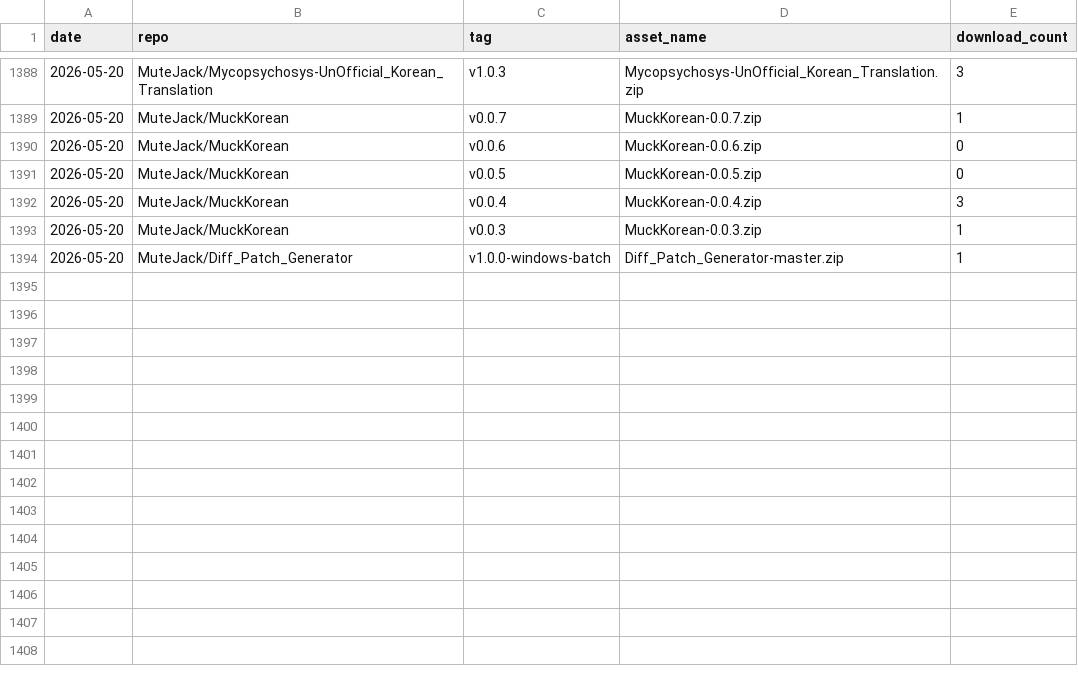
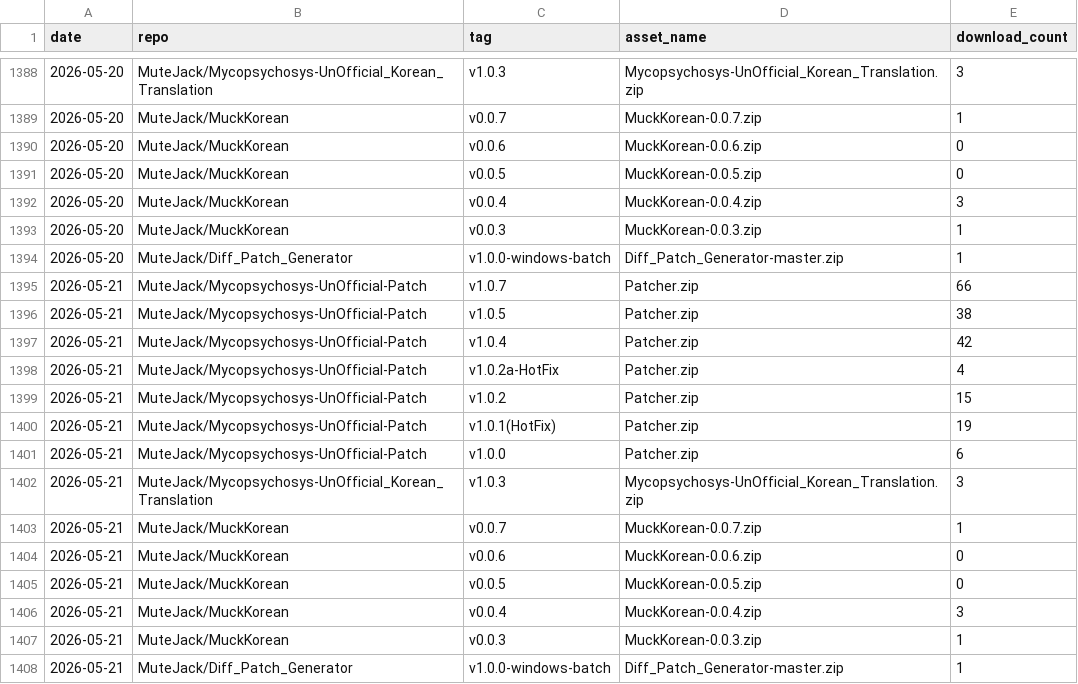
Before and after one commit to MuteJack/Traffic_Collector, a CSV file: stats/releases_daily.csv, drawn as a sheet; only a part is shown, gaps mark what is left out; the diff names each change by its address in the sheet, - before the commit and + after, or states it on an @@ line.

```diff
--- a/stats/releases_daily.csv
+++ b/stats/releases_daily.csv
+row 1395: 2026-05-21 | MuteJack/Mycopsychosys-UnOfficial-Patch | v1.0.7 | Patcher.zip | 66
+row 1396: 2026-05-21 | MuteJack/Mycopsychosys-UnOfficial-Patch | v1.0.5 | Patcher.zip | 38
+row 1397: 2026-05-21 | MuteJack/Mycopsychosys-UnOfficial-Patch | v1.0.4 | Patcher.zip | 42
+row 1398: 2026-05-21 | MuteJack/Mycopsychosys-UnOfficial-Patch | v1.0.2a-HotFix | Patcher.zip | 4
+row 1399: 2026-05-21 | MuteJack/Mycopsychosys-UnOfficial-Patch | v1.0.2 | Patcher.zip | 15
+row 1400: 2026-05-21 | MuteJack/Mycopsychosys-UnOfficial-Patch | v1.0.1(HotFix) | Patcher.zip | 19
+row 1401: 2026-05-21 | MuteJack/Mycopsychosys-UnOfficial-Patch | v1.0.0 | Patcher.zip | 6
+row 1402: 2026-05-21 | MuteJack/Mycopsychosys-UnOfficial_Korean_Translation | v1.0.3 | Mycopsychosys-UnOfficial_Korean_Translation.zip | 3
+row 1403: 2026-05-21 | MuteJack/MuckKorean | v0.0.7 | MuckKorean-0.0.7.zip | 1
+row 1404: 2026-05-21 | MuteJack/MuckKorean | v0.0.6 | MuckKorean-0.0.6.zip | 0
+row 1405: 2026-05-21 | MuteJack/MuckKorean | v0.0.5 | MuckKorean-0.0.5.zip | 0
+row 1406: 2026-05-21 | MuteJack/MuckKorean | v0.0.4 | MuckKorean-0.0.4.zip | 3
+row 1407: 2026-05-21 | MuteJack/MuckKorean | v0.0.3 | MuckKorean-0.0.3.zip | 1
+row 1408: 2026-05-21 | MuteJack/Diff_Patch_Generator | v1.0.0-windows-batch | Diff_Patch_Generator-master.zip | 1
```
Also changed, not shown: stats/monthly.csv, stats/traffic_clones.csv, 5 other files.
